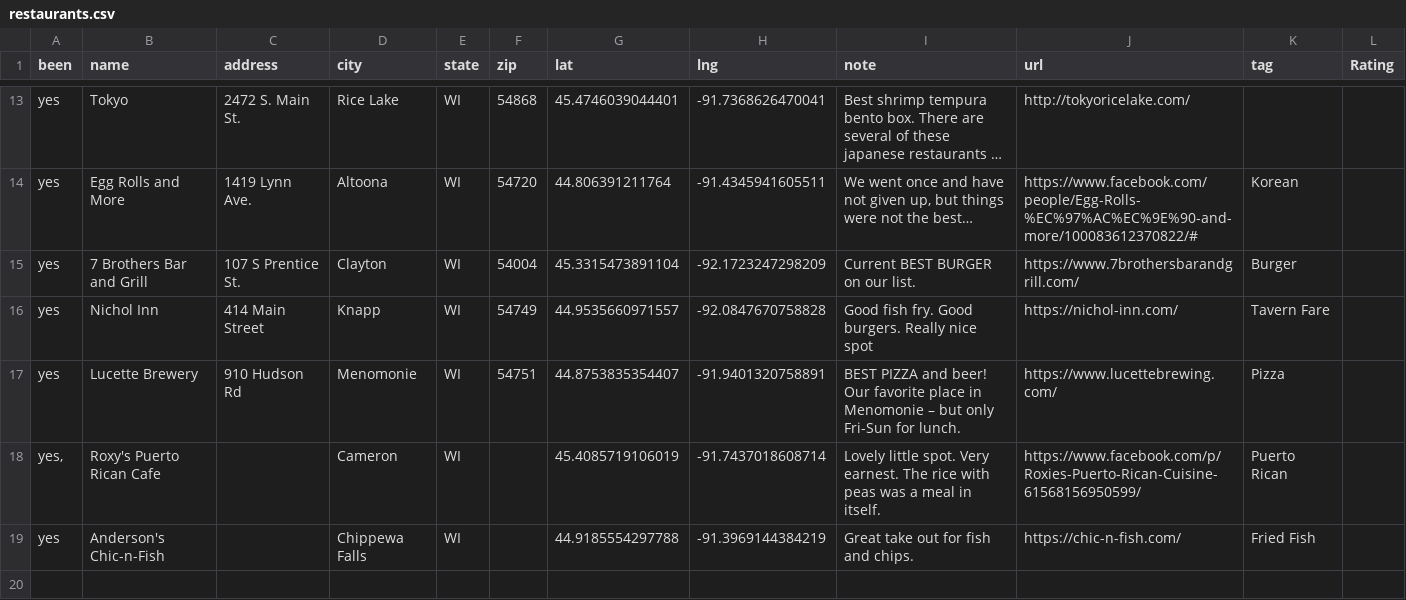
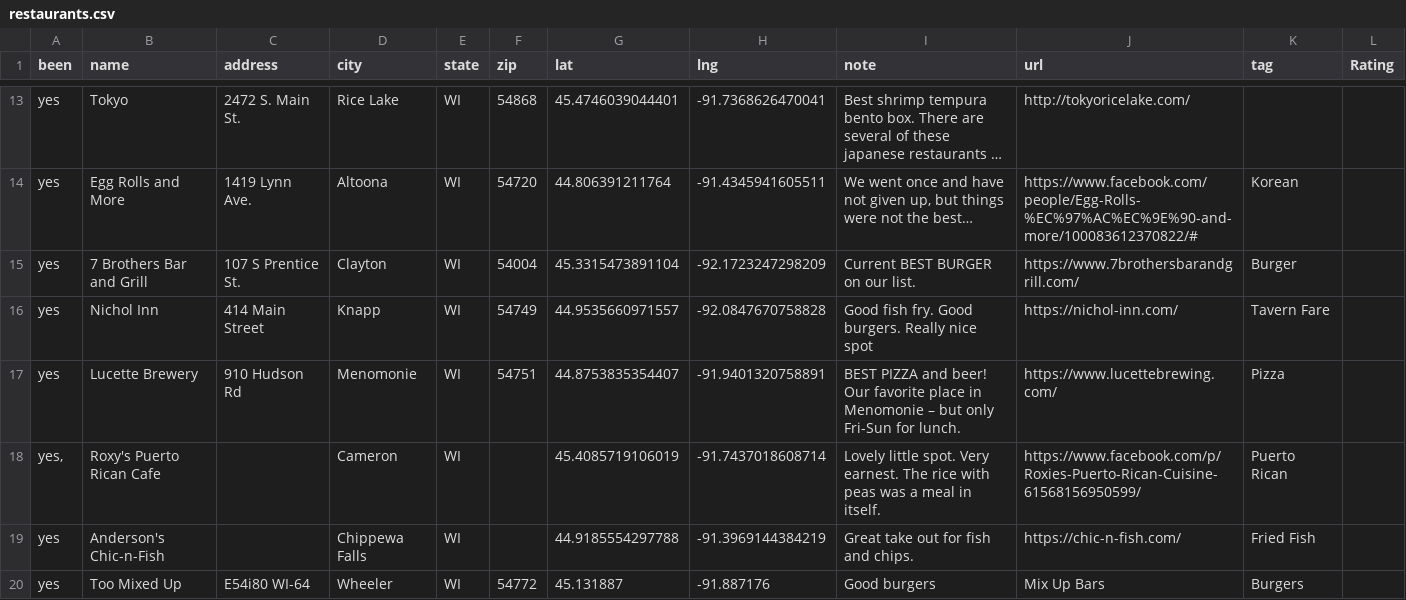
Before and after one commit to meckmeier/Eckmeier, a CSV file: restaurants.csv, drawn as a sheet; only a part is shown, gaps mark what is left out; long unchanged cells end in ….

```diff
--- a/restaurants.csv
+++ b/restaurants.csv
@@ -19 +19,2 @@ yes,Lucette Brewery,910 Hudson Rd,Menomonie,WI,54751,44.8753835354407,-91.940132
 yes,Anderson's Chic-n-Fish,,Chippewa Falls,WI,,44.9185554297788,-91.3969144384219,Great take out for fish and chips.,https://chic-n-fish.com/,Fried Fish,
+yes,Too Mixed Up,E54i80 WI-64,Wheeler,WI,54772,45.131887,-91.887176,Good burgers,Mix Up Bars ,Burgers,
```
Also changed, not shown: 1 other file.
